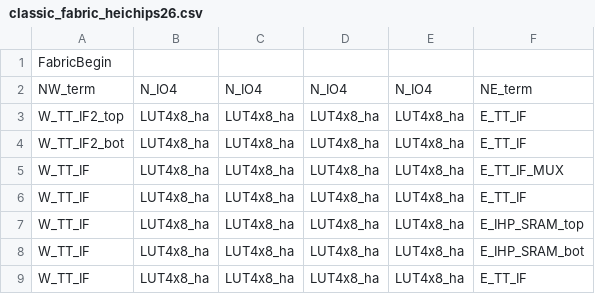
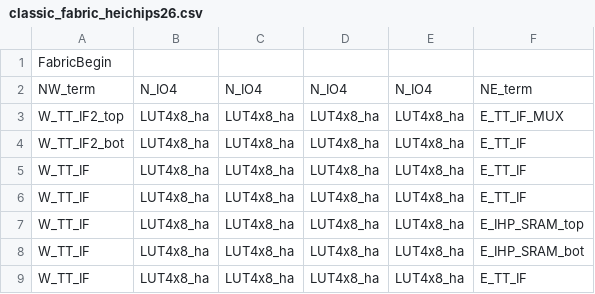
Before and after one commit to HeiChips/heichips26-tapeout, a CSV file: fabrics/classic_fabric_heichips26/classic_fabric_heichips26.csv, drawn as a sheet; only a part is shown.

```diff
--- a/fabrics/classic_fabric_heichips26/classic_fabric_heichips26.csv
+++ b/fabrics/classic_fabric_heichips26/classic_fabric_heichips26.csv
@@ -2,5 +2,5 @@ FabricBegin,,,,,
 NW_term,N_IO4,N_IO4,N_IO4,N_IO4,NE_term
-W_TT_IF2_top,LUT4x8_ha,LUT4x8_ha,LUT4x8_ha,LUT4x8_ha,E_TT_IF
+W_TT_IF2_top,LUT4x8_ha,LUT4x8_ha,LUT4x8_ha,LUT4x8_ha,E_TT_IF_MUX
 W_TT_IF2_bot,LUT4x8_ha,LUT4x8_ha,LUT4x8_ha,LUT4x8_ha,E_TT_IF
-W_TT_IF,LUT4x8_ha,LUT4x8_ha,LUT4x8_ha,LUT4x8_ha,E_TT_IF_MUX
+W_TT_IF,LUT4x8_ha,LUT4x8_ha,LUT4x8_ha,LUT4x8_ha,E_TT_IF
 W_TT_IF,LUT4x8_ha,LUT4x8_ha,LUT4x8_ha,LUT4x8_ha,E_TT_IF
```
Also changed, not shown: 18 other files.
